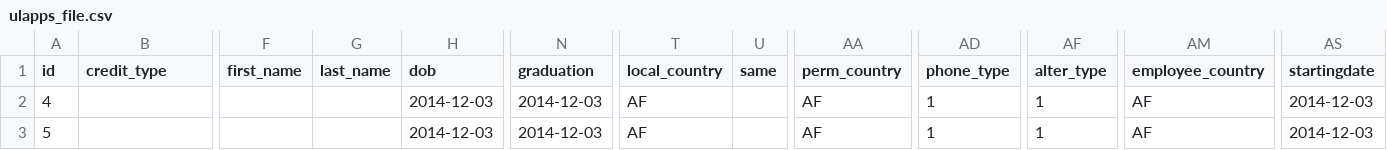
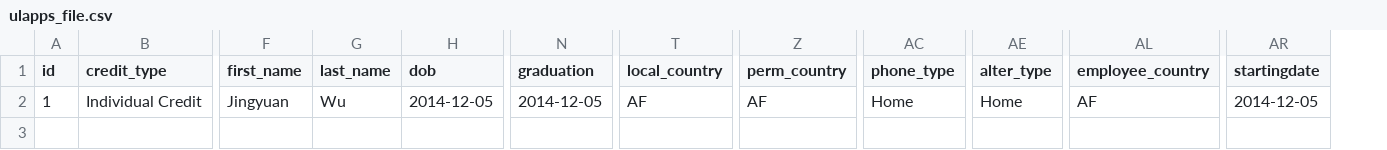
Before and after one commit to Jeremy-WEI/SFCU-3.0, a CSV file: public/uploads/ulapp/ulapps_file.csv, drawn as a sheet; only a part is shown, gaps mark what is left out; removed rows and columns are numbered as before the commit, all else as after; rows hold the shown columns only; the diff names each change by its address in the sheet, - before the commit and + after, or states it on an @@ line.

```diff
--- a/public/uploads/ulapp/ulapps_file.csv
+++ b/public/uploads/ulapp/ulapps_file.csv
-column U (same), empty
-row 2: 4 |  |  |  | 2014-12-03 | 2014-12-03 | AF |  | AF | 1 | 1 | AF | 2014-12-03
-row 3: 5 |  |  |  | 2014-12-03 | 2014-12-03 | AF |  | AF | 1 | 1 | AF | 2014-12-03
+row 2: 1 | Individual Credit | Jingyuan | Wu | 2014-12-05 | 2014-12-05 | AF | AF | Home | Home | AF | 2014-12-05
```
Also changed, not shown: public/uploads/cbpapp/cbpapps_file.csv, 18 other files.
